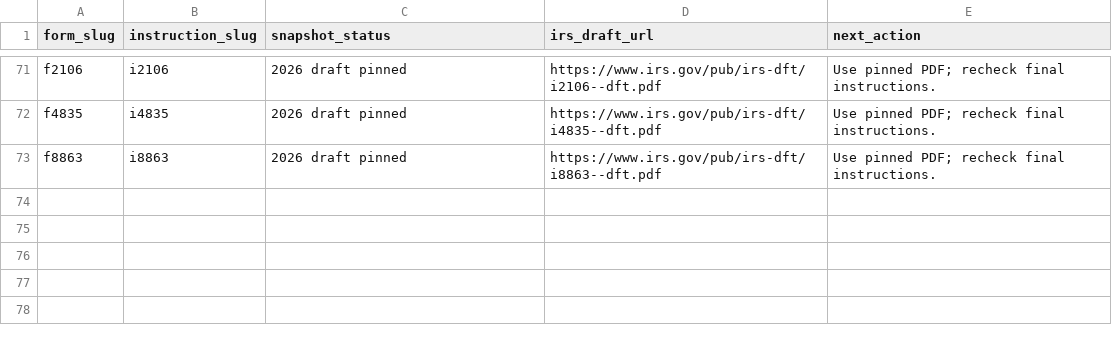
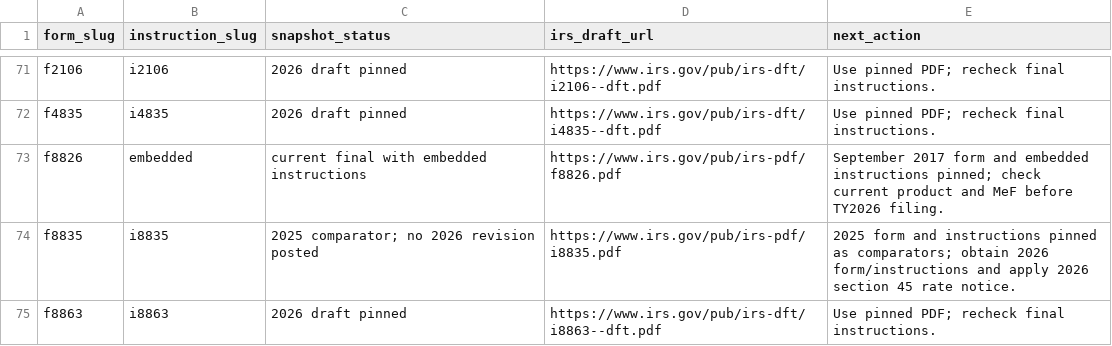
Before and after one commit to filedcom/opentax, a CSV file: docs/ty2026/instruction-coverage.csv, drawn as a sheet; only a part is shown, gaps mark what is left out.

Commit message:
docs(ty2026): map credit forms and MeF statements

```diff
--- a/docs/ty2026/instruction-coverage.csv
+++ b/docs/ty2026/instruction-coverage.csv
@@ -72,2 +72,4 @@ f2106,i2106,2026 draft pinned,https://www.irs.gov/pub/irs-dft/i2106--dft.pdf,Use
 f4835,i4835,2026 draft pinned,https://www.irs.gov/pub/irs-dft/i4835--dft.pdf,Use pinned PDF; recheck final instructions.
+f8826,embedded,current final with embedded instructions,https://www.irs.gov/pub/irs-pdf/f8826.pdf,September 2017 form and embedded instructions pinned; check current product and MeF before TY2026 filing.
+f8835,i8835,2025 comparator; no 2026 revision posted,https://www.irs.gov/pub/irs-pdf/i8835.pdf,2025 form and instructions pinned as comparators; obtain 2026 form/instructions and apply 2026 section 45 rate notice.
 f8863,i8863,2026 draft pinned,https://www.irs.gov/pub/irs-dft/i8863--dft.pdf,Use pinned PDF; recheck final instructions.
```
Also changed, not shown: 15 other files.
